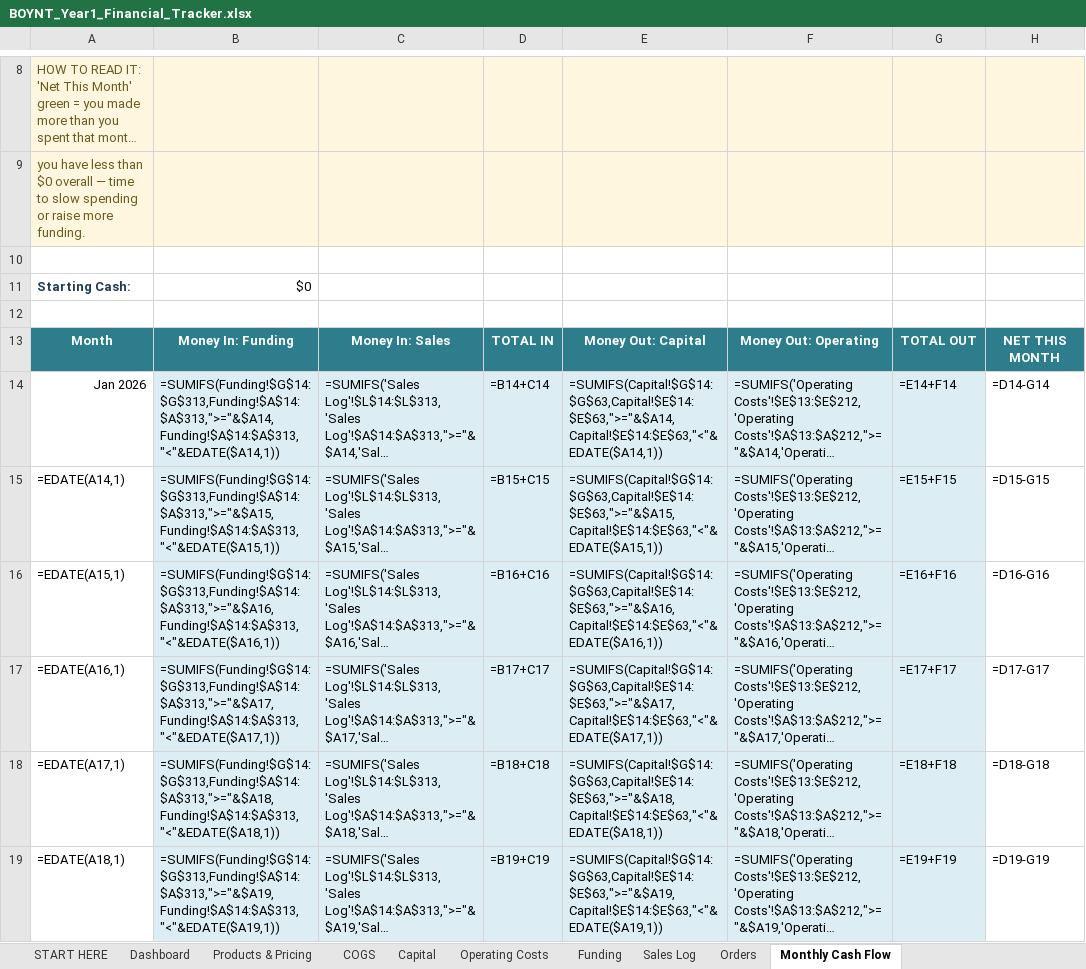
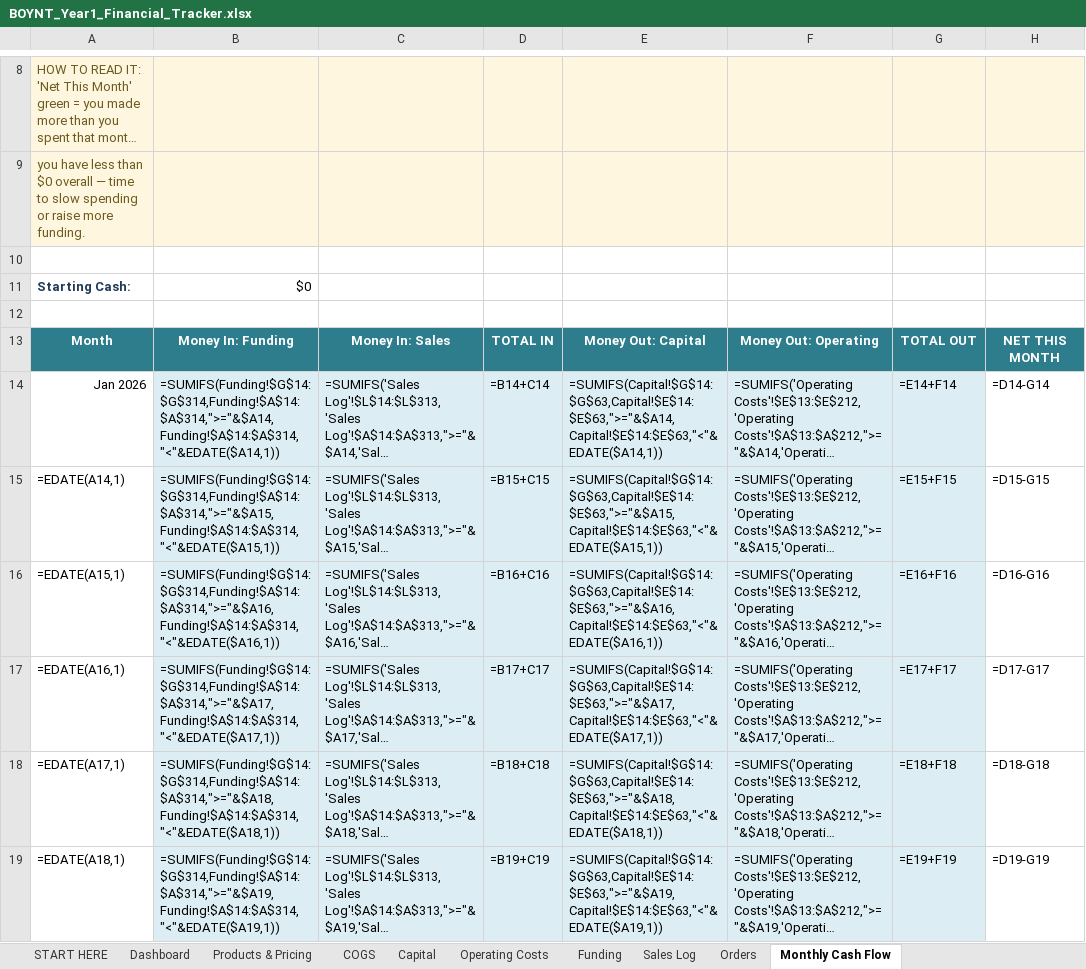
Before and after one commit to zman300z/BOYNT-WORK, an Excel workbook: BOYNT_Year1_Financial_Tracker.xlsx, sheet Monthly Cash Flow, drawn as a sheet; only a part is shown, gaps mark what is left out; long unchanged cells end in …; values as stored, in another font and other column widths than the file's, no borders; formulas without a stored value are shown as written; conditional formats not drawn; the diff covers the shown part only; the diff names each change by its address in the sheet, - before the commit and + after, or states it on an @@ line.

```diff
--- a/BOYNT_Year1_Financial_Tracker.xlsx (sheet Monthly Cash Flow)
+++ b/BOYNT_Year1_Financial_Tracker.xlsx (sheet Monthly Cash Flow)
-B14: =SUMIFS(Funding!$G$14:$G$313,Funding!$A$14:$A$313,">="&$A14,Funding!$A$14:$A$313,"<"&EDATE($A14,1))
+B14: =SUMIFS(Funding!$G$14:$G$314,Funding!$A$14:$A$314,">="&$A14,Funding!$A$14:$A$314,"<"&EDATE($A14,1))
-B15: =SUMIFS(Funding!$G$14:$G$313,Funding!$A$14:$A$313,">="&$A15,Funding!$A$14:$A$313,"<"&EDATE($A15,1))
+B15: =SUMIFS(Funding!$G$14:$G$314,Funding!$A$14:$A$314,">="&$A15,Funding!$A$14:$A$314,"<"&EDATE($A15,1))
-B16: =SUMIFS(Funding!$G$14:$G$313,Funding!$A$14:$A$313,">="&$A16,Funding!$A$14:$A$313,"<"&EDATE($A16,1))
+B16: =SUMIFS(Funding!$G$14:$G$314,Funding!$A$14:$A$314,">="&$A16,Funding!$A$14:$A$314,"<"&EDATE($A16,1))
-B17: =SUMIFS(Funding!$G$14:$G$313,Funding!$A$14:$A$313,">="&$A17,Funding!$A$14:$A$313,"<"&EDATE($A17,1))
+B17: =SUMIFS(Funding!$G$14:$G$314,Funding!$A$14:$A$314,">="&$A17,Funding!$A$14:$A$314,"<"&EDATE($A17,1))
-B18: =SUMIFS(Funding!$G$14:$G$313,Funding!$A$14:$A$313,">="&$A18,Funding!$A$14:$A$313,"<"&EDATE($A18,1))
+B18: =SUMIFS(Funding!$G$14:$G$314,Funding!$A$14:$A$314,">="&$A18,Funding!$A$14:$A$314,"<"&EDATE($A18,1))
-B19: =SUMIFS(Funding!$G$14:$G$313,Funding!$A$14:$A$313,">="&$A19,Funding!$A$14:$A$313,"<"&EDATE($A19,1))
+B19: =SUMIFS(Funding!$G$14:$G$314,Funding!$A$14:$A$314,">="&$A19,Funding!$A$14:$A$314,"<"&EDATE($A19,1))
```
Also changed, not shown: 6 edited cells elsewhere in this sheet, sheet Funding, sheet Orders, sheet Products & Pricing, sheet Dashboard.
